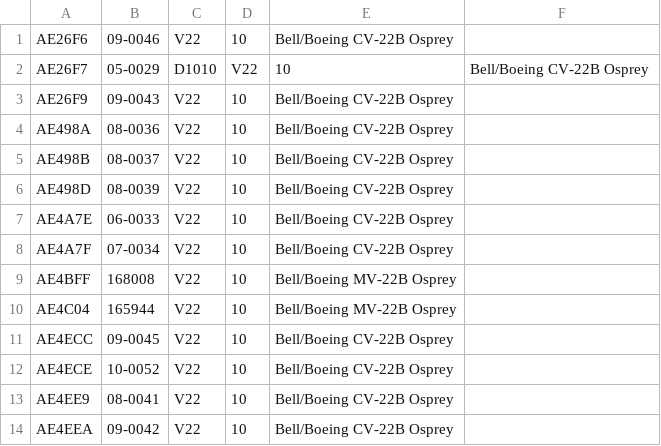
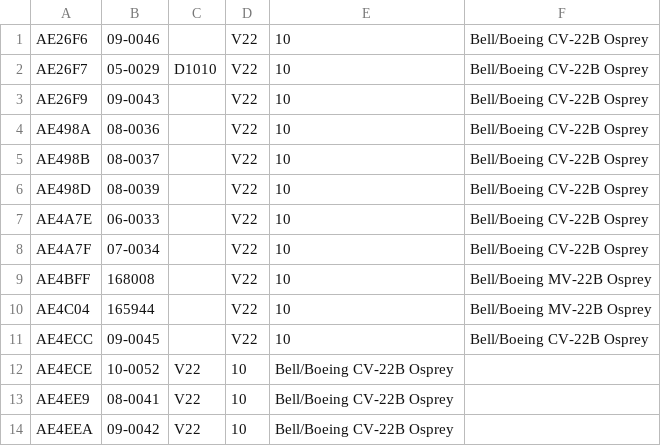
Before and after one commit to cg341/adsbx-type-longnames, a CSV file: individual-types/V22.csv, drawn as a sheet; only a part is shown.

Commit message:
Update V22.csv

```diff
--- a/individual-types/V22.csv
+++ b/individual-types/V22.csv
@@ -1,12 +1,12 @@
-AE26F6,09-0046,V22,10,Bell/Boeing CV-22B Osprey
+AE26F6,09-0046,,V22,10,Bell/Boeing CV-22B Osprey
 AE26F7,05-0029,D1010,V22,10,Bell/Boeing CV-22B Osprey
-AE26F9,09-0043,V22,10,Bell/Boeing CV-22B Osprey
-AE498A,08-0036,V22,10,Bell/Boeing CV-22B Osprey
-AE498B,08-0037,V22,10,Bell/Boeing CV-22B Osprey
-AE498D,08-0039,V22,10,Bell/Boeing CV-22B Osprey
-AE4A7E,06-0033,V22,10,Bell/Boeing CV-22B Osprey
-AE4A7F,07-0034,V22,10,Bell/Boeing CV-22B Osprey
-AE4BFF,168008,V22,10,Bell/Boeing MV-22B Osprey
-AE4C04,165944,V22,10,Bell/Boeing MV-22B Osprey
-AE4ECC,09-0045,V22,10,Bell/Boeing CV-22B Osprey
+AE26F9,09-0043,,V22,10,Bell/Boeing CV-22B Osprey
+AE498A,08-0036,,V22,10,Bell/Boeing CV-22B Osprey
+AE498B,08-0037,,V22,10,Bell/Boeing CV-22B Osprey
+AE498D,08-0039,,V22,10,Bell/Boeing CV-22B Osprey
+AE4A7E,06-0033,,V22,10,Bell/Boeing CV-22B Osprey
+AE4A7F,07-0034,,V22,10,Bell/Boeing CV-22B Osprey
+AE4BFF,168008,,V22,10,Bell/Boeing MV-22B Osprey
+AE4C04,165944,,V22,10,Bell/Boeing MV-22B Osprey
+AE4ECC,09-0045,,V22,10,Bell/Boeing CV-22B Osprey
 AE4ECE,10-0052,V22,10,Bell/Boeing CV-22B Osprey
```
